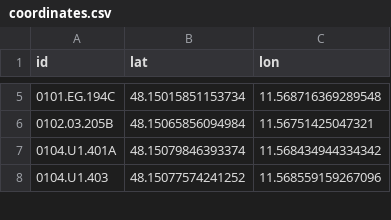
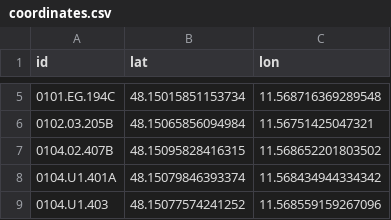
Before and after one commit to TUM-Dev/NavigaTUM, a CSV file: data/sources/coordinates.csv, drawn as a sheet; only a part is shown, gaps mark what is left out; the diff names each change by its address in the sheet, - before the commit and + after, or states it on an @@ line.

Commit message:
chore(data): coordinate edit for `0104.02.407B` (#3176)
1 coordinate edit

Co-authored-by: GitHub Actions <actions@github.com>

```diff
--- a/data/sources/coordinates.csv
+++ b/data/sources/coordinates.csv
+row 7: 0104.02.407B | 48.15095828416315 | 11.568652201803502
```
